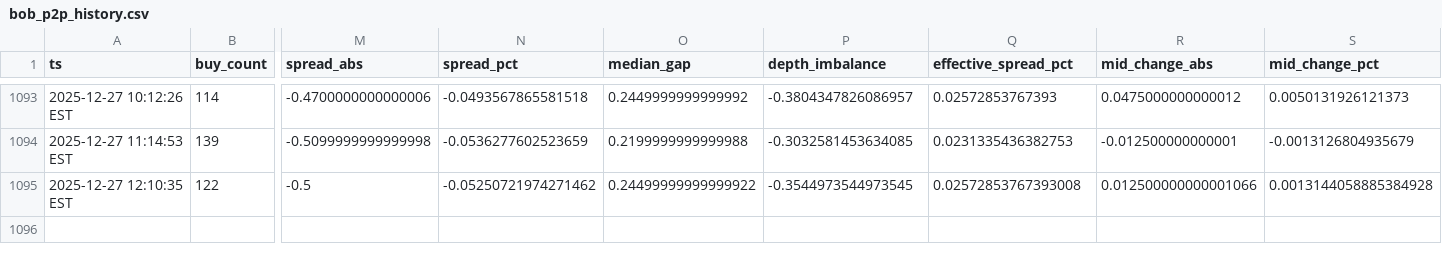
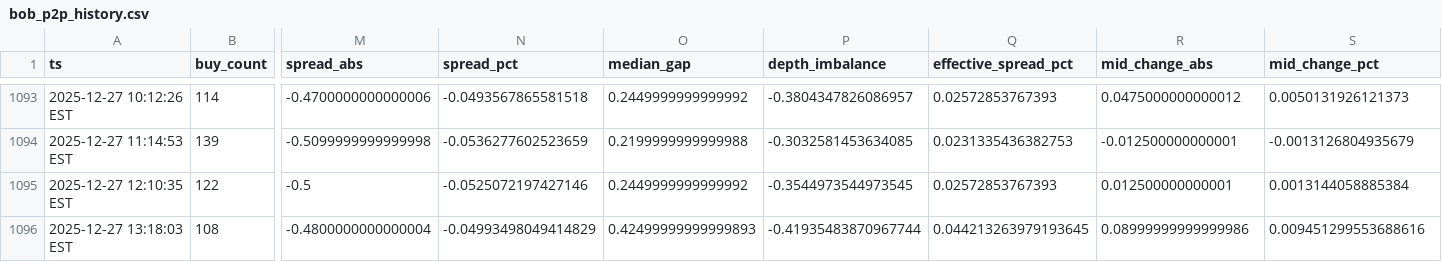
Before and after one commit to nicoortuno/bolivian-economy-tracker, a CSV file: app/ui/public/data/bob_p2p_history.csv, drawn as a sheet; only a part is shown, gaps mark what is left out; rows hold the shown columns only; the diff names each change by its address in the sheet, - before the commit and + after, or states it on an @@ line.

```diff
--- a/app/ui/public/data/bob_p2p_history.csv
+++ b/app/ui/public/data/bob_p2p_history.csv
-N1095 (spread_pct): -0.05250721974271462
+N1095 (spread_pct): -0.0525072197427146
-O1095 (median_gap): 0.24499999999999922
+O1095 (median_gap): 0.2449999999999992
-Q1095 (effective_spread_pct): 0.02572853767393008
+Q1095 (effective_spread_pct): 0.02572853767393
-R1095 (mid_change_abs): 0.012500000000001066
+R1095 (mid_change_abs): 0.012500000000001
-S1095 (mid_change_pct): 0.0013144058885384928
+S1095 (mid_change_pct): 0.0013144058885384
+row 1096: 2025-12-27 13:18:03 EST | 108 | -0.4800000000000004 | -0.04993498049414829 | 0.42499999999999893 | -0.41935483870967744 | 0.044213263979193645 | 0.08999999999999986 | 0.009451299553688616
```
